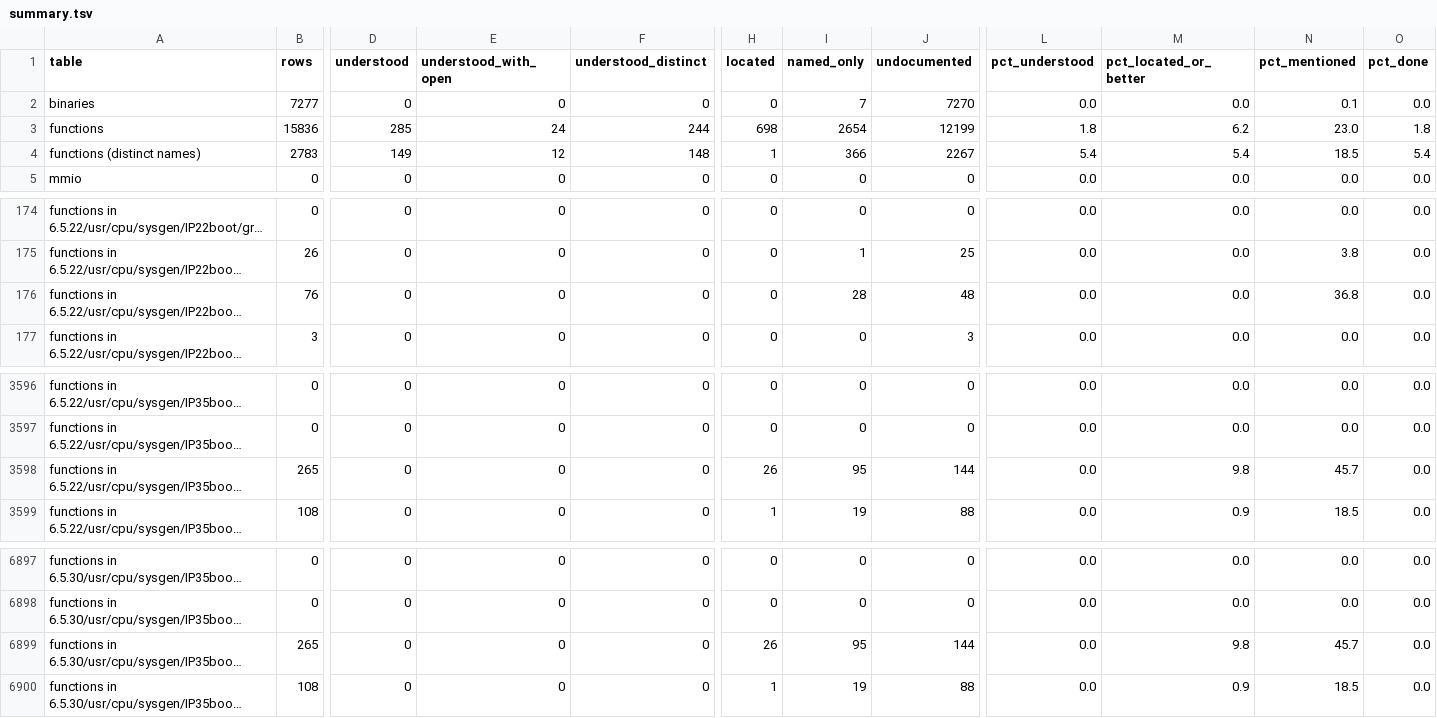
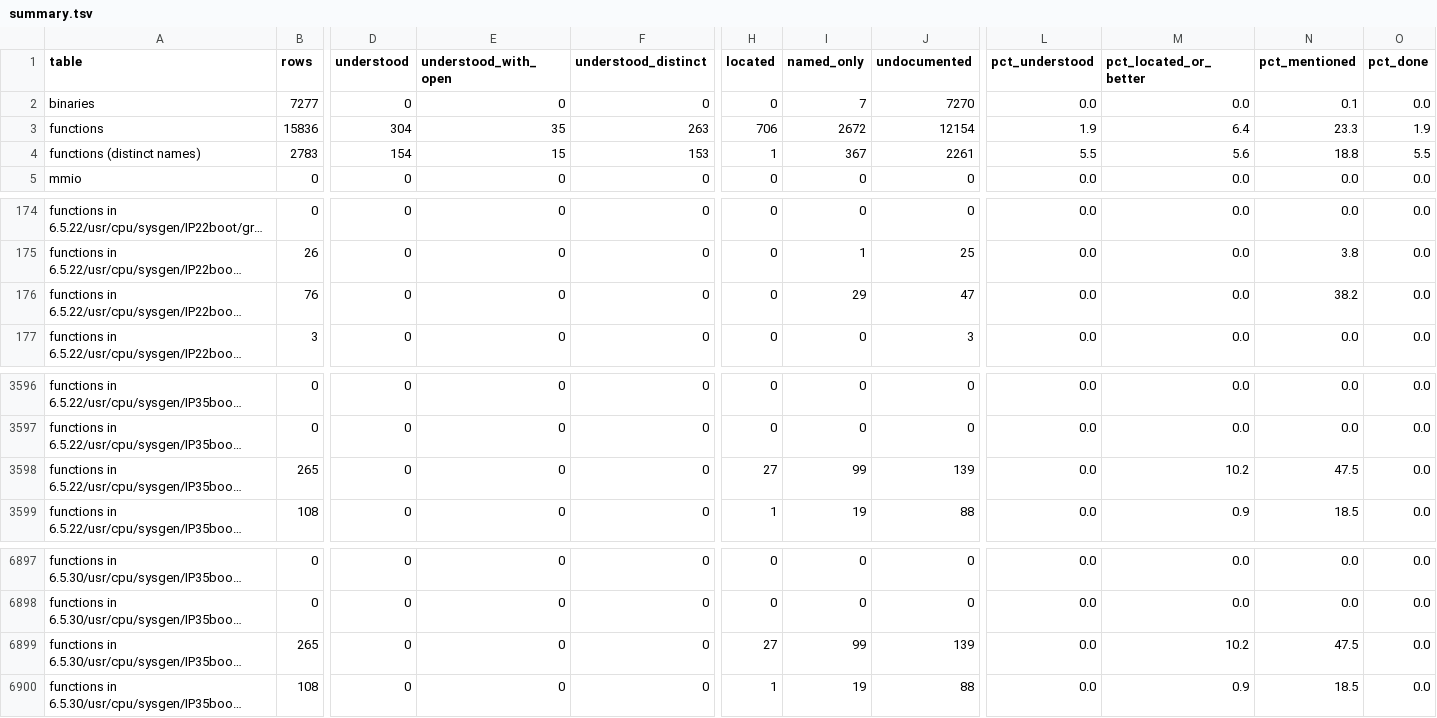
Before and after one commit to jamesbraid/kudzu, a TSV file: docs/inventory/summary.tsv, drawn as a sheet; only a part is shown, gaps mark what is left out; long unchanged cells end in …; the diff covers the shown part only; the diff names each change by its address in the sheet, - before the commit and + after, or states it on an @@ line.

Commit message:
inventory: regenerate the kernel tables after the second IP35 group landed

```diff
--- a/docs/inventory/summary.tsv
+++ b/docs/inventory/summary.tsv
-D3 (understood): 285
+D3 (understood): 304
-E3 (understood_with_open): 24
+E3 (understood_with_open): 35
-F3 (understood_distinct): 244
+F3 (understood_distinct): 263
-H3 (located): 698
+H3 (located): 706
-I3 (named_only): 2654
+I3 (named_only): 2672
-J3 (undocumented): 12199
+J3 (undocumented): 12154
-L3 (pct_understood): 1.8
+L3 (pct_understood): 1.9
-M3 (pct_located_or_better): 6.2
+M3 (pct_located_or_better): 6.4
-N3 (pct_mentioned): 23.0
+N3 (pct_mentioned): 23.3
-O3 (pct_done): 1.8
+O3 (pct_done): 1.9
-D4 (understood): 149
+D4 (understood): 154
-E4 (understood_with_open): 12
+E4 (understood_with_open): 15
-F4 (understood_distinct): 148
+F4 (understood_distinct): 153
-I4 (named_only): 366
+I4 (named_only): 367
-J4 (undocumented): 2267
+J4 (undocumented): 2261
-L4 (pct_understood): 5.4
+L4 (pct_understood): 5.5
-M4 (pct_located_or_better): 5.4
+M4 (pct_located_or_better): 5.6
-N4 (pct_mentioned): 18.5
+N4 (pct_mentioned): 18.8
-O4 (pct_done): 5.4
+O4 (pct_done): 5.5
-I176 (named_only): 28
+I176 (named_only): 29
-J176 (undocumented): 48
+J176 (undocumented): 47
-N176 (pct_mentioned): 36.8
+N176 (pct_mentioned): 38.2
-H3598 (located): 26
+H3598 (located): 27
-I3598 (named_only): 95
+I3598 (named_only): 99
-J3598 (undocumented): 144
+J3598 (undocumented): 139
-M3598 (pct_located_or_better): 9.8
+M3598 (pct_located_or_better): 10.2
-N3598 (pct_mentioned): 45.7
+N3598 (pct_mentioned): 47.5
-H6899 (located): 26
+H6899 (located): 27
-I6899 (named_only): 95
+I6899 (named_only): 99
-J6899 (undocumented): 144
+J6899 (undocumented): 139
-M6899 (pct_located_or_better): 9.8
+M6899 (pct_located_or_better): 10.2
-N6899 (pct_mentioned): 45.7
+N6899 (pct_mentioned): 47.5
```
Also changed, not shown: 65 edited cells elsewhere in this file, 2 other files.
